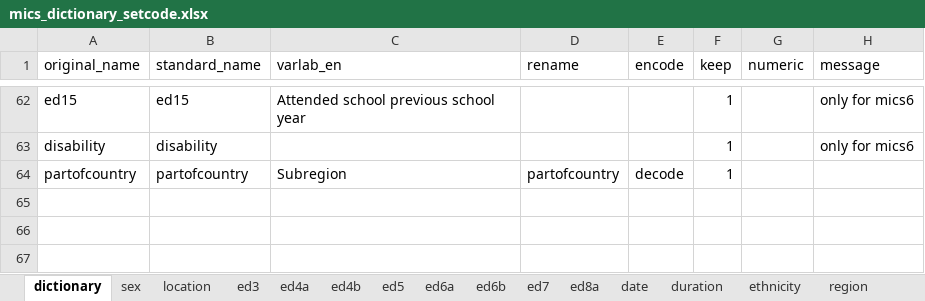
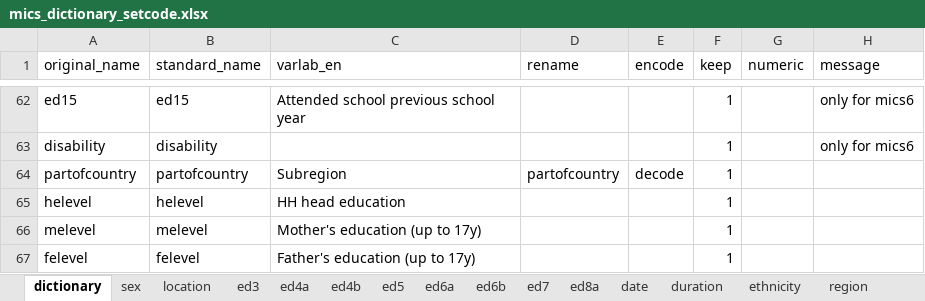
Before and after one commit to global-education-monitoring-report/wide2020, an Excel workbook: wide_pipeline/mics_dictionary_setcode.xlsx, sheet dictionary, drawn as a sheet; only a part is shown, gaps mark what is left out; values as stored, in another font and other column widths than the file's, no borders; the diff names each change by its address in the sheet, - before the commit and + after, or states it on an @@ line.

```diff
--- a/wide_pipeline/mics_dictionary_setcode.xlsx (sheet dictionary)
+++ b/wide_pipeline/mics_dictionary_setcode.xlsx (sheet dictionary)
+row 65: helevel | helevel | HH head education |  |  | 1
+row 66: melevel | melevel | Mother's education (up to 17y) |  |  | 1
+row 67: felevel | felevel | Father's education (up to 17y) |  |  | 1
```
Also changed, not shown: wide_pipeline/dhs_dictionary_setcode.xlsx, 3 other files.
